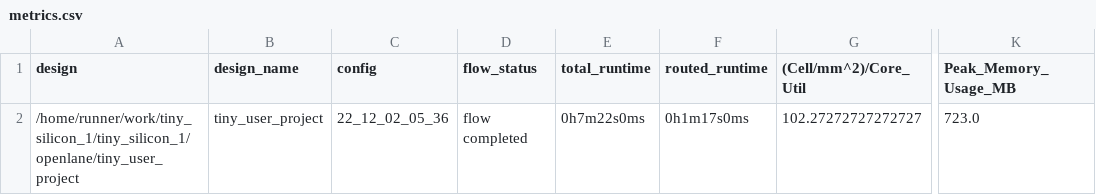
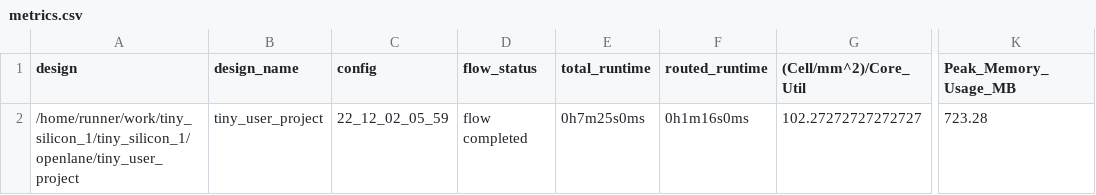
Before and after one commit to shaos/tiny_silicon_1, a CSV file: signoff/tiny_user_project/metrics.csv, drawn as a sheet; only a part is shown, gaps mark what is left out; the diff names each change by its address in the sheet, - before the commit and + after, or states it on an @@ line.

Commit message:
harden project [skip ci]

```diff
--- a/signoff/tiny_user_project/metrics.csv
+++ b/signoff/tiny_user_project/metrics.csv
-C2 (config): 22_12_02_05_36
+C2 (config): 22_12_02_05_59
-E2 (total_runtime): 0h7m22s0ms
+E2 (total_runtime): 0h7m25s0ms
-F2 (routed_runtime): 0h1m17s0ms
+F2 (routed_runtime): 0h1m16s0ms
-K2 (Peak_Memory_Usage_MB): 723.0
+K2 (Peak_Memory_Usage_MB): 723.28
```
Also changed, not shown: signoff/user_project_wrapper/metrics.csv, 13 other files.
